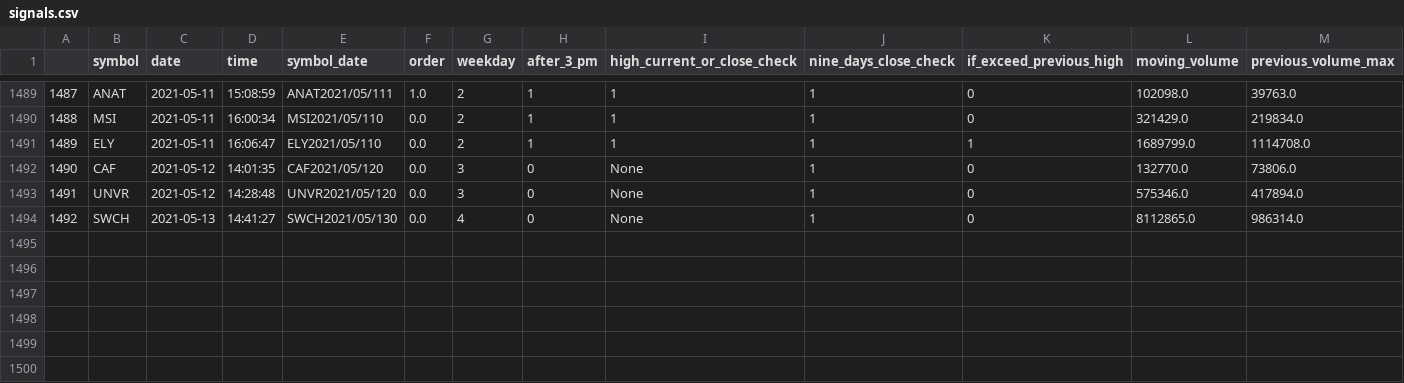
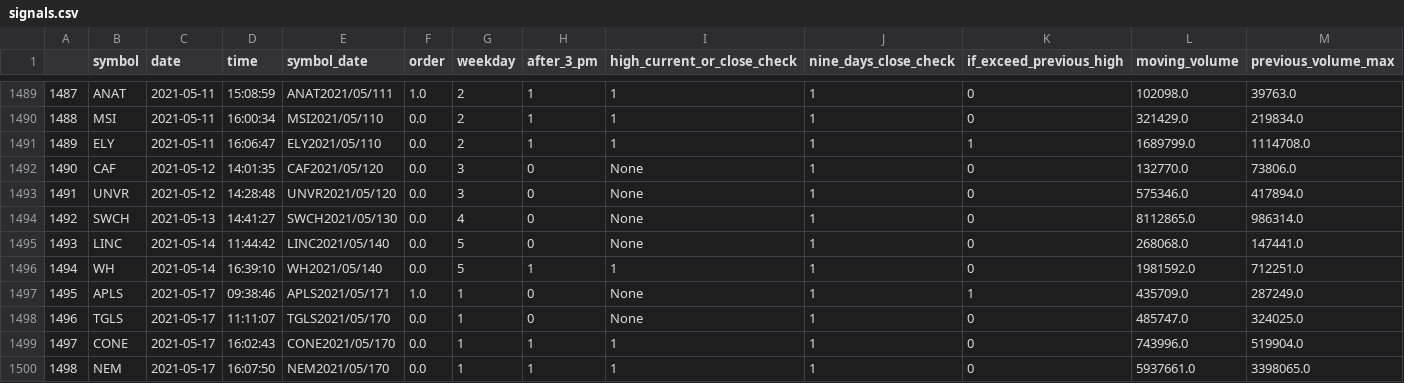
Before and after one commit to atriptoparadise/algo_trading_bot, a CSV file: data/signals.csv, drawn as a sheet; only a part is shown, gaps mark what is left out; rows hold the shown columns only; the diff names each change by its address in the sheet, - before the commit and + after, or states it on an @@ line.

Commit message:
Updated data

```diff
--- a/data/signals.csv
+++ b/data/signals.csv
+row 1495: 1493 | LINC | 2021-05-14 | 11:44:42 | LINC2021/05/140 | 0.0 | 5 | 0 | None | 1 | 0 | 268068.0 | 147441.0
+row 1496: 1494 | WH | 2021-05-14 | 16:39:10 | WH2021/05/140 | 0.0 | 5 | 1 | 1 | 1 | 0 | 1981592.0 | 712251.0
+row 1497: 1495 | APLS | 2021-05-17 | 09:38:46 | APLS2021/05/171 | 1.0 | 1 | 0 | None | 1 | 1 | 435709.0 | 287249.0
+row 1498: 1496 | TGLS | 2021-05-17 | 11:11:07 | TGLS2021/05/170 | 0.0 | 1 | 0 | None | 1 | 0 | 485747.0 | 324025.0
+row 1499: 1497 | CONE | 2021-05-17 | 16:02:43 | CONE2021/05/170 | 0.0 | 1 | 1 | 1 | 1 | 0 | 743996.0 | 519904.0
+row 1500: 1498 | NEM | 2021-05-17 | 16:07:50 | NEM2021/05/170 | 0.0 | 1 | 1 | 1 | 1 | 0 | 5937661.0 | 3398065.0
```
Also changed, not shown: 1 other file.
